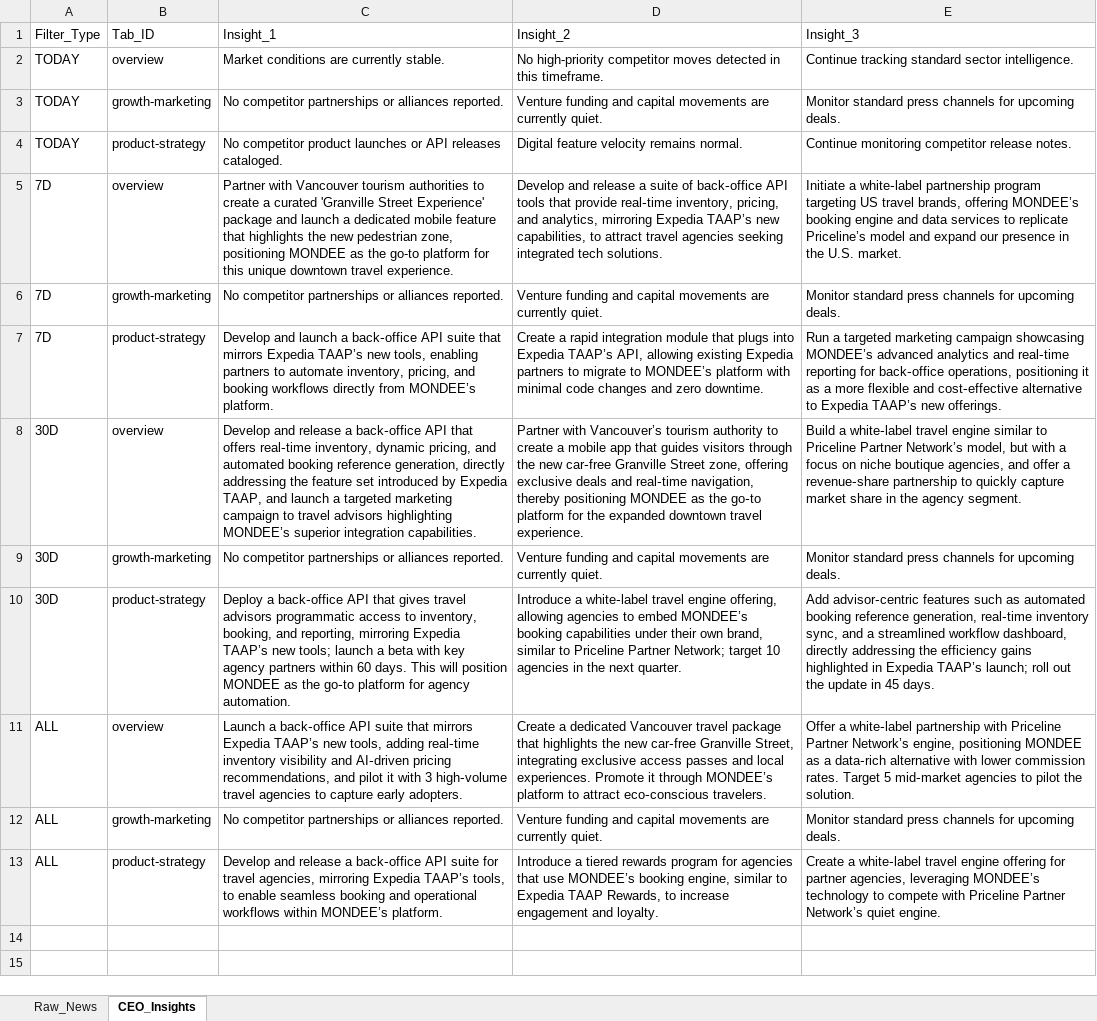
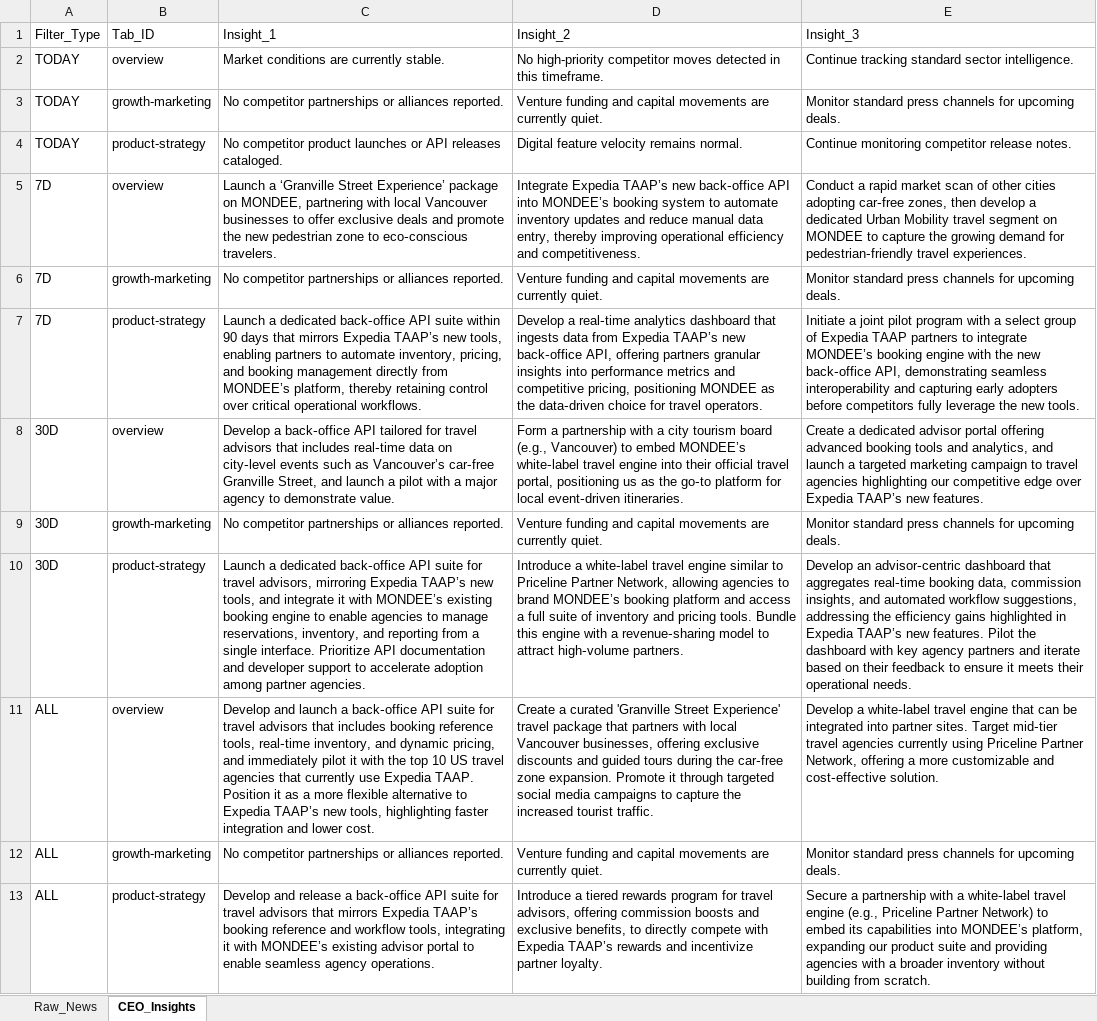
Before and after one commit to knirantar-Mondee/TabhiGroupDashboard_1, an Excel workbook: News_Dashboard/data/raw_news_database_Mondee.xlsx, sheet CEO_Insights, drawn as a sheet; values as stored, in another font and other column widths than the file's, no borders; the diff names each change by its address in the sheet, - before the commit and + after, or states it on an @@ line.

```diff
--- a/News_Dashboard/data/raw_news_database_Mondee.xlsx (sheet CEO_Insights)
+++ b/News_Dashboard/data/raw_news_database_Mondee.xlsx (sheet CEO_Insights)
-C5: Partner with Vancouver tourism authorities to create a curated 'Granville Street Experience' package and launch a dedicated mobile feature that highlights the new pedestrian zone, positioning MONDEE as the go-to platform for this unique downtown travel experience.
+C5: Launch a ‘Granville Street Experience’ package on MONDEE, partnering with local Vancouver businesses to offer exclusive deals and promote the new pedestrian zone to eco‑conscious travelers.
-D5: Develop and release a suite of back‑office API tools that provide real‑time inventory, pricing, and analytics, mirroring Expedia TAAP’s new capabilities, to attract travel agencies seeking integrated tech solutions.
+D5: Integrate Expedia TAAP’s new back‑office API into MONDEE’s booking system to automate inventory updates and reduce manual data entry, thereby improving operational efficiency and competitiveness.
-E5: Initiate a white‑label partnership program targeting US travel brands, offering MONDEE’s booking engine and data services to replicate Priceline’s model and expand our presence in the U.S. market.
+E5: Conduct a rapid market scan of other cities adopting car‑free zones, then develop a dedicated Urban Mobility travel segment on MONDEE to capture the growing demand for pedestrian‑friendly travel experiences.
-C7: Develop and launch a back‑office API suite that mirrors Expedia TAAP’s new tools, enabling partners to automate inventory, pricing, and booking workflows directly from MONDEE’s platform.
+C7: Launch a dedicated back‑office API suite within 90 days that mirrors Expedia TAAP’s new tools, enabling partners to automate inventory, pricing, and booking management directly from MONDEE’s platform, thereby retaining control over critical operational workflows.
-D7: Create a rapid integration module that plugs into Expedia TAAP’s API, allowing existing Expedia partners to migrate to MONDEE’s platform with minimal code changes and zero downtime.
+D7: Develop a real‑time analytics dashboard that ingests data from Expedia TAAP’s new back‑office API, offering partners granular insights into performance metrics and competitive pricing, positioning MONDEE as the data‑driven choice for travel operators.
-E7: Run a targeted marketing campaign showcasing MONDEE’s advanced analytics and real‑time reporting for back‑office operations, positioning it as a more flexible and cost‑effective alternative to Expedia TAAP’s new offerings.
+E7: Initiate a joint pilot program with a select group of Expedia TAAP partners to integrate MONDEE’s booking engine with the new back‑office API, demonstrating seamless interoperability and capturing early adopters before competitors fully leverage the new tools.
-C8: Develop and release a back‑office API that offers real‑time inventory, dynamic pricing, and automated booking reference generation, directly addressing the feature set introduced by Expedia TAAP, and launch a targeted marketing campaign to travel advisors highlighting MONDEE’s superior integration capabilities.
+C8: Develop a back‑office API tailored for travel advisors that includes real‑time data on city‑level events such as Vancouver’s car‑free Granville Street, and launch a pilot with a major agency to demonstrate value.
-D8: Partner with Vancouver’s tourism authority to create a mobile app that guides visitors through the new car‑free Granville Street zone, offering exclusive deals and real‑time navigation, thereby positioning MONDEE as the go‑to platform for the expanded downtown travel experience.
+D8: Form a partnership with a city tourism board (e.g., Vancouver) to embed MONDEE’s white‑label travel engine into their official travel portal, positioning us as the go‑to platform for local event‑driven itineraries.
-E8: Build a white‑label travel engine similar to Priceline Partner Network’s model, but with a focus on niche boutique agencies, and offer a revenue‑share partnership to quickly capture market share in the agency segment.
+E8: Create a dedicated advisor portal offering advanced booking tools and analytics, and launch a targeted marketing campaign to travel agencies highlighting our competitive edge over Expedia TAAP’s new features.
-C10: Deploy a back‑office API that gives travel advisors programmatic access to inventory, booking, and reporting, mirroring Expedia TAAP’s new tools; launch a beta with key agency partners within 60 days. This will position MONDEE as the go‑to platform for agency automation.
+C10: Launch a dedicated back‑office API suite for travel advisors, mirroring Expedia TAAP’s new tools, and integrate it with MONDEE’s existing booking engine to enable agencies to manage reservations, inventory, and reporting from a single interface. Prioritize API documentation and developer support to accelerate adoption among partner agencies.
-D10: …travel engine offering, allowing agencies to embed MONDEE’s booking capabilities under their own brand, similar to Priceline Partner Network; target 10 agencies in the next quarter.
+D10: …travel engine similar to Priceline Partner Network, allowing agencies to brand MONDEE’s booking platform and access a full suite of inventory and pricing tools. Bundle this engine with a revenue‑sharing model to attract high‑volume partners.
-E10: Add advisor‑centric features such as automated booking reference generation, real‑time inventory sync, and a streamlined workflow dashboard, directly addressing the efficiency gains highlighted in Expedia TAAP’s launch; roll out the update in 45 days.
+E10: Develop an advisor‑centric dashboard that aggregates real‑time booking data, commission insights, and automated workflow suggestions, addressing the efficiency gains highlighted in Expedia TAAP’s new features. Pilot the dashboard with key agency partners and iterate based on their feedback to ensure it meets their operational needs.
-C11: Launch a back‑office API suite that mirrors Expedia TAAP’s new tools, adding real‑time inventory visibility and AI‑driven pricing recommendations, and pilot it with 3 high‑volume travel agencies to capture early adopters.
+C11: Develop and launch a back‑office API suite for travel advisors that includes booking reference tools, real‑time inventory, and dynamic pricing, and immediately pilot it with the top 10 US travel agencies that currently use Expedia TAAP. Position it as a more flexible alternative to Expedia TAAP’s new tools, highlighting faster integration and lower cost.
-D11: Create a dedicated Vancouver travel package that highlights the new car‑free Granville Street, integrating exclusive access passes and local experiences. Promote it through MONDEE’s platform to attract eco‑conscious travelers.
+D11: Create a curated 'Granville Street Experience' travel package that partners with local Vancouver businesses, offering exclusive discounts and guided tours during the car‑free zone expansion. Promote it through targeted social media campaigns to capture the increased tourist traffic.
-E11: Offer a white‑label partnership with Priceline Partner Network’s engine, positioning MONDEE as a data‑rich alternative with lower commission rates. Target 5 mid‑market agencies to pilot the solution.
+E11: Develop a white‑label travel engine that can be integrated into partner sites. Target mid‑tier travel agencies currently using Priceline Partner Network, offering a more customizable and cost‑effective solution.
-C13: …for travel agencies, mirroring Expedia TAAP’s tools, to enable seamless booking and operational workflows within MONDEE’s platform.
+C13: …for travel advisors that mirrors Expedia TAAP’s booking reference and workflow tools, integrating it with MONDEE’s existing advisor portal to enable seamless agency operations.
-D13: …program for agencies that use MONDEE’s booking engine, similar to Expedia TAAP Rewards, to increase engagement and loyalty.
+D13: …program for travel advisors, offering commission boosts and exclusive benefits, to directly compete with Expedia TAAP’s rewards and incentivize partner loyalty.
-E13: Create a white‑label travel engine offering for partner agencies, leveraging MONDEE’s technology to compete with Priceline Partner Network’s quiet engine.
+E13: Secure a partnership with a white‑label travel engine (e.g., Priceline Partner Network) to embed its capabilities into MONDEE’s platform, expanding our product suite and providing agencies with a broader inventory without building from scratch.
```
Also changed, not shown: News_Dashboard/data/raw_news_database_Miraee.xlsx, News_Intelligence/output/raw_news_database_Miraee.xlsx, 3 other files.
